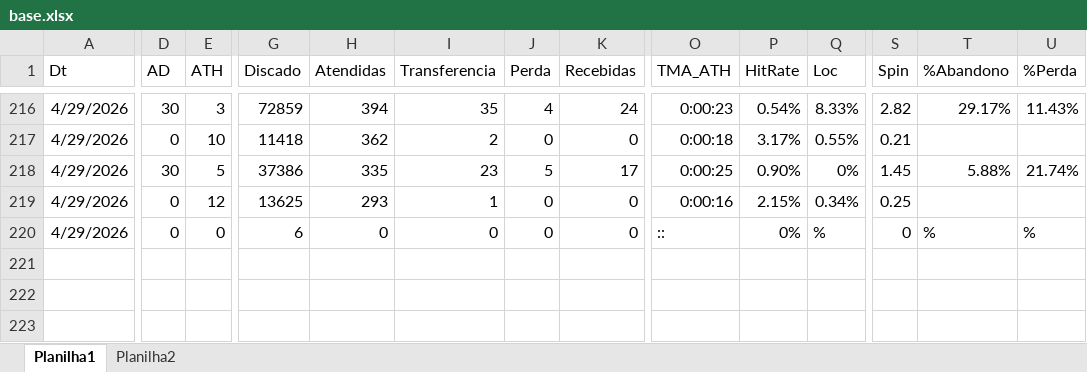
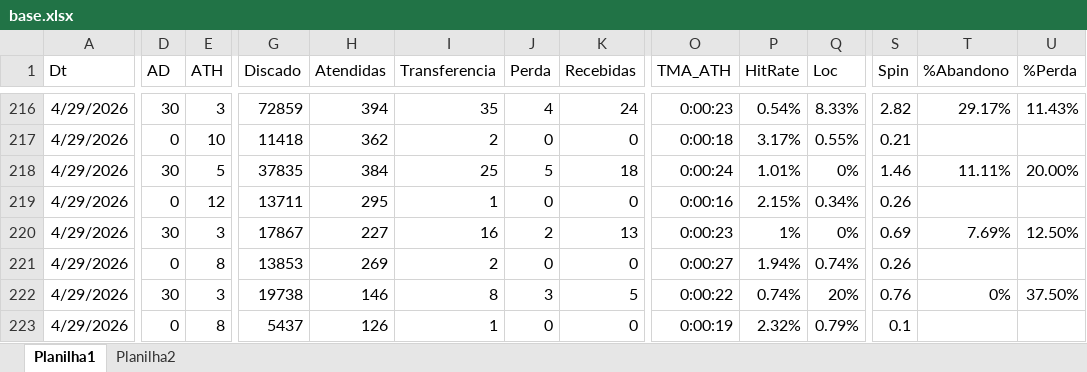
Before and after one commit to kikosouza159-afk/performance.strategy.olos, an Excel workbook: locator_dashboard_flask_v30_tabulacao/data/base.xlsx, sheet Planilha1, drawn as a sheet; only a part is shown, gaps mark what is left out; values as stored, in another font and other column widths than the file's, no borders; rows hold the shown columns only; the diff covers the shown part only; the diff names each change by its address in the sheet, - before the commit and + after, or states it on an @@ line.

```diff
--- a/locator_dashboard_flask_v30_tabulacao/data/base.xlsx (sheet Planilha1)
+++ b/locator_dashboard_flask_v30_tabulacao/data/base.xlsx (sheet Planilha1)
-G218 (Discado): 37386
+G218 (Discado): 37835
-H218 (Atendidas): 335
+H218 (Atendidas): 384
-I218 (Transferencia): 23
+I218 (Transferencia): 25
-K218 (Recebidas): 17
+K218 (Recebidas): 18
-O218 (TMA_ATH): 0:00:25
+O218 (TMA_ATH): 0:00:24
-P218 (HitRate): 0.90%
+P218 (HitRate): 1.01%
-S218 (Spin): 1.45
+S218 (Spin): 1.46
-T218 (%Abandono): 5.88%
+T218 (%Abandono): 11.11%
-U218 (%Perda): 21.74%
+U218 (%Perda): 20.00%
-G219 (Discado): 13625
+G219 (Discado): 13711
-H219 (Atendidas): 293
+H219 (Atendidas): 295
-S219 (Spin): 0.25
+S219 (Spin): 0.26
-D220 (AD): 0
+D220 (AD): 30
-E220 (ATH): 0
+E220 (ATH): 3
-G220 (Discado): 6
+G220 (Discado): 17867
-H220 (Atendidas): 0
+H220 (Atendidas): 227
-I220 (Transferencia): 0
+I220 (Transferencia): 16
-J220 (Perda): 0
+J220 (Perda): 2
-K220 (Recebidas): 0
+K220 (Recebidas): 13
-O220 (TMA_ATH): ::
+O220 (TMA_ATH): 0:00:23
-P220 (HitRate): 0%
+P220 (HitRate): 1%
-Q220 (Loc): %
+Q220 (Loc): 0%
-S220 (Spin): 0
+S220 (Spin): 0.69
-T220 (%Abandono): %
+T220 (%Abandono): 7.69%
-U220 (%Perda): %
+U220 (%Perda): 12.50%
+row 221: 4/29/2026 | 0 | 8 | 13853 | 269 | 2 | 0 | 0 | 0:00:27 | 1.94% | 0.74% | 0.26
+row 222: 4/29/2026 | 30 | 3 | 19738 | 146 | 8 | 3 | 5 | 0:00:22 | 0.74% | 20% | 0.76 | 0% | 37.50%
+row 223: 4/29/2026 | 0 | 8 | 5437 | 126 | 1 | 0 | 0 | 0:00:19 | 2.32% | 0.79% | 0.1
```
Also changed, not shown: 2 edited cells elsewhere in this sheet, sheet Planilha2.
